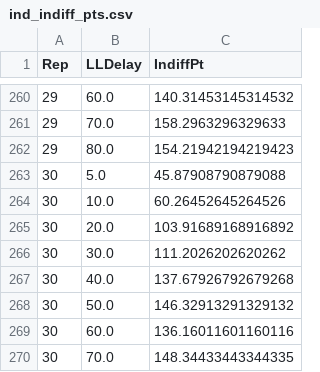
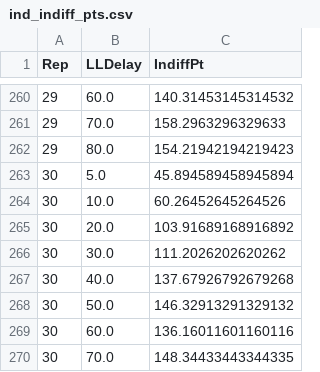
Before and after one commit to ryhigg/etbd-delay-discounting-analysis, a CSV file: experiment2_analysis/out/ind_indiff_pts.csv, drawn as a sheet; only a part is shown, gaps mark what is left out; the diff covers the shown part only.

```diff
--- a/experiment2_analysis/out/ind_indiff_pts.csv
+++ b/experiment2_analysis/out/ind_indiff_pts.csv
@@ -262,3 +262,3 @@ Rep,LLDelay,IndiffPt
 29,80.0,154.21942194219423
-30,5.0,45.87908790879088
+30,5.0,45.894589458945894
 30,10.0,60.26452645264526
```
Also changed, not shown: 10 edited cells elsewhere in this file, experiment2_analysis/out/ind_fits.csv, experiment2_analysis/out/mean_fits.csv, 1 other file.
